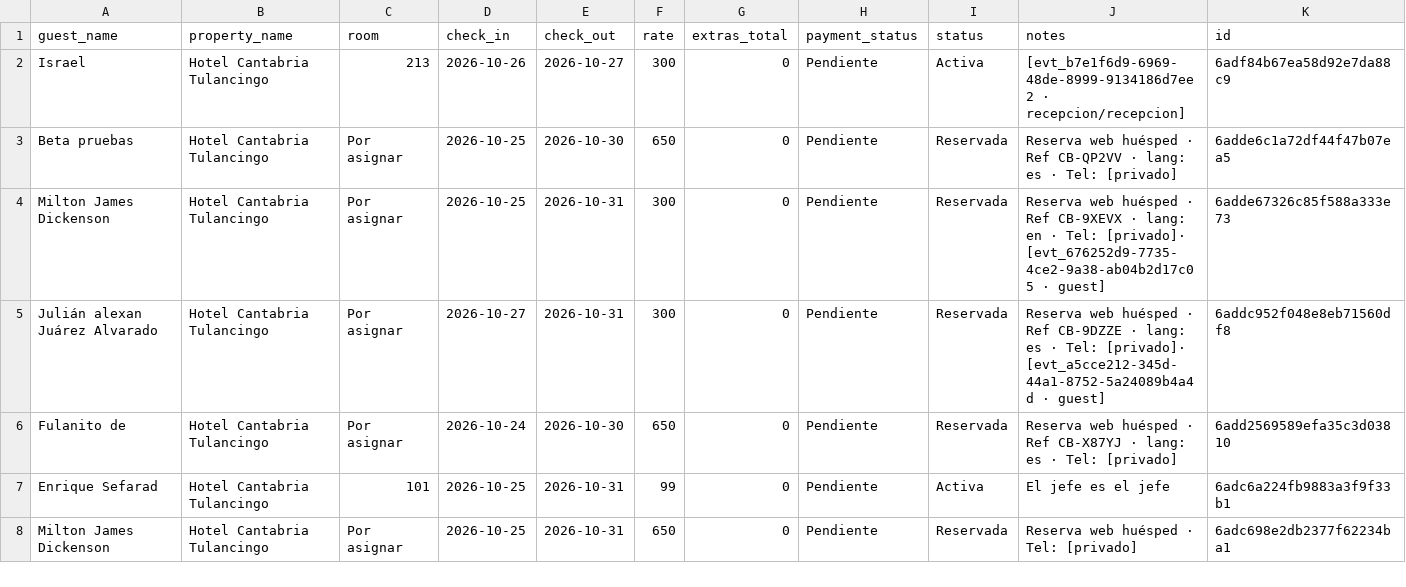
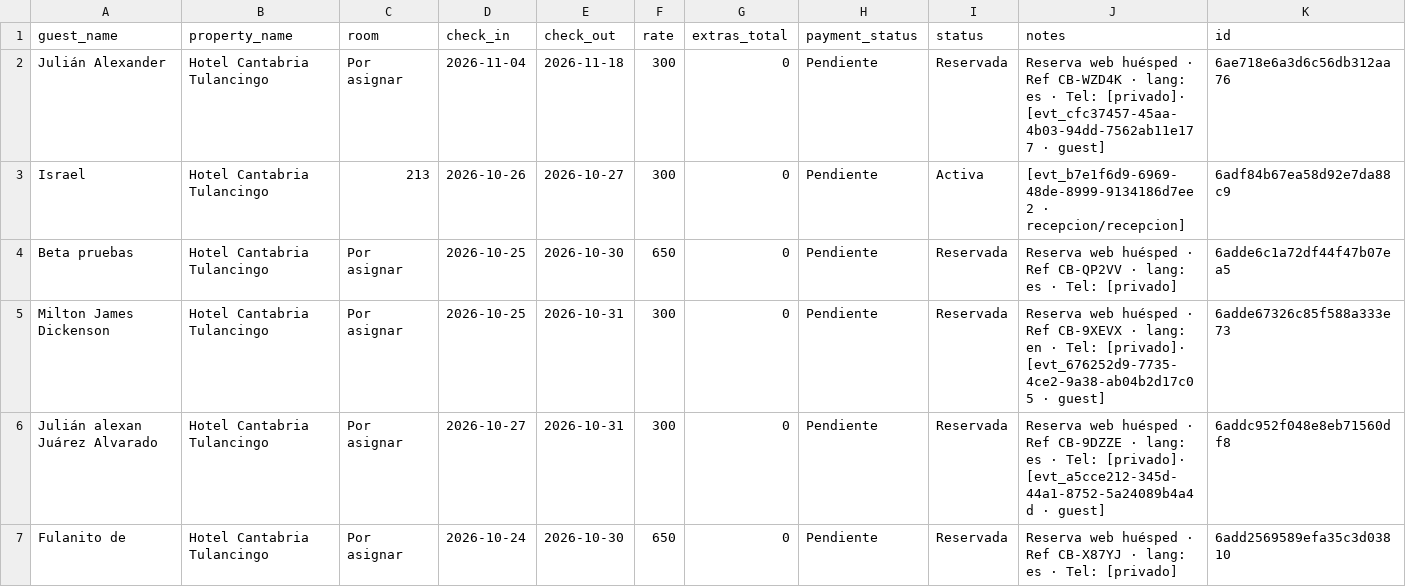
Before and after one commit to JULIANJUAREZMX01/cantabria-pms-demo, a CSV file: csv/stays.csv, drawn as a sheet; only a part is shown; the shorter side is filled out with more unchanged rows; the diff names each change by its address in the sheet, - before the commit and + after, or states it on an @@ line.

Commit message:
chore: sync csv/stays.csv (2026-11-01T10:48:06.898Z)

```diff
--- a/csv/stays.csv
+++ b/csv/stays.csv
+row 2: Julián Alexander | Hotel Cantabria Tulancingo | Por asignar | 2026-11-04 | 2026-11-18 | 300 | 0 | Pendiente | Reservada | Reserva web huésped · Ref CB-WZD4K · lang: es · Tel: [privado]· [evt_cfc37457-45aa-4b03-94dd-7562ab11e177 · guest] | 6ae718e6a3d6c56db312aa76
```
